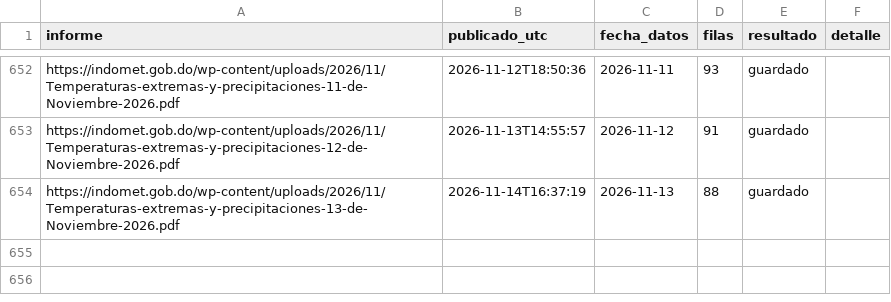
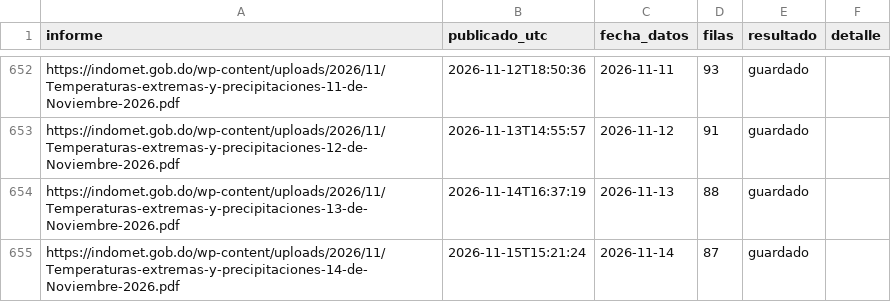
Before and after one commit to jeanluis-caamano/Manegonte, a CSV file: data/informes.csv, drawn as a sheet; only a part is shown, gaps mark what is left out; the diff names each change by its address in the sheet, - before the commit and + after, or states it on an @@ line.

```diff
--- a/data/informes.csv
+++ b/data/informes.csv
+row 655: https://indomet.gob.do/wp-content/uploads/2026/11/Temperaturas-extremas-y-precipitaciones-14-de-Noviembre-2026.pdf | 2026-11-15T15:21:24 | 2026-11-14 | 87 | guardado
```
Also changed, not shown: 2 other files.
